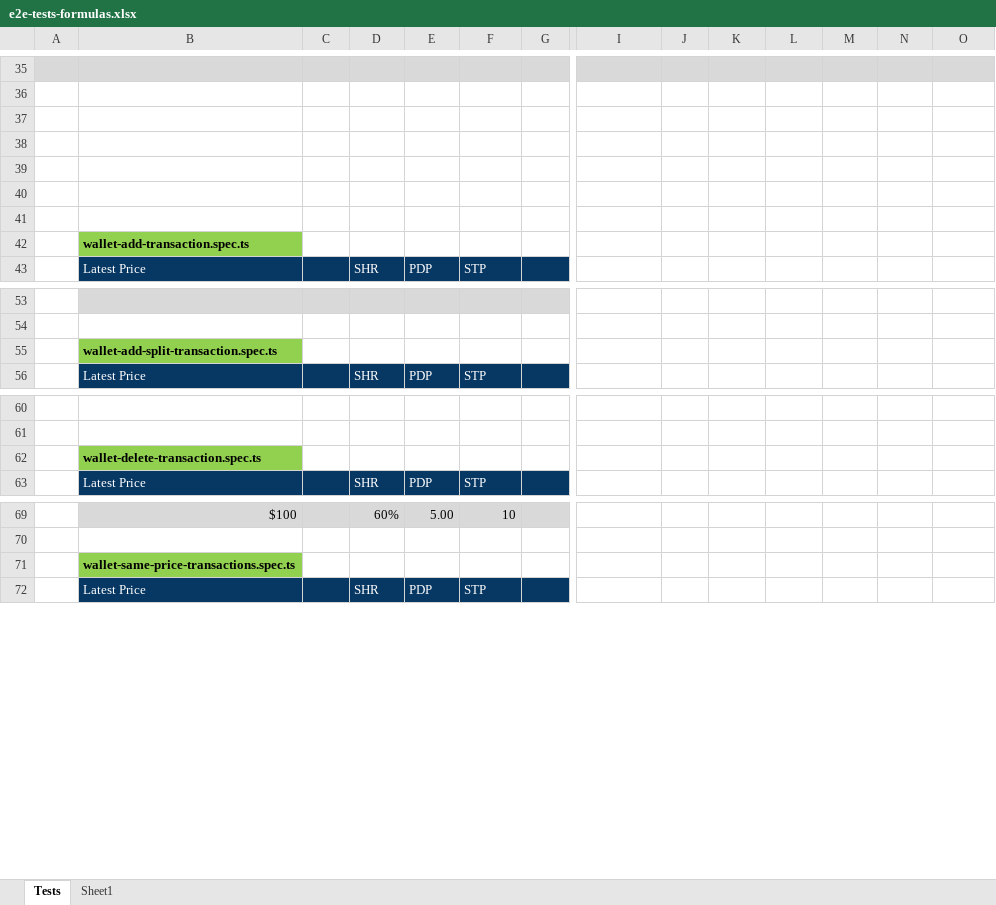
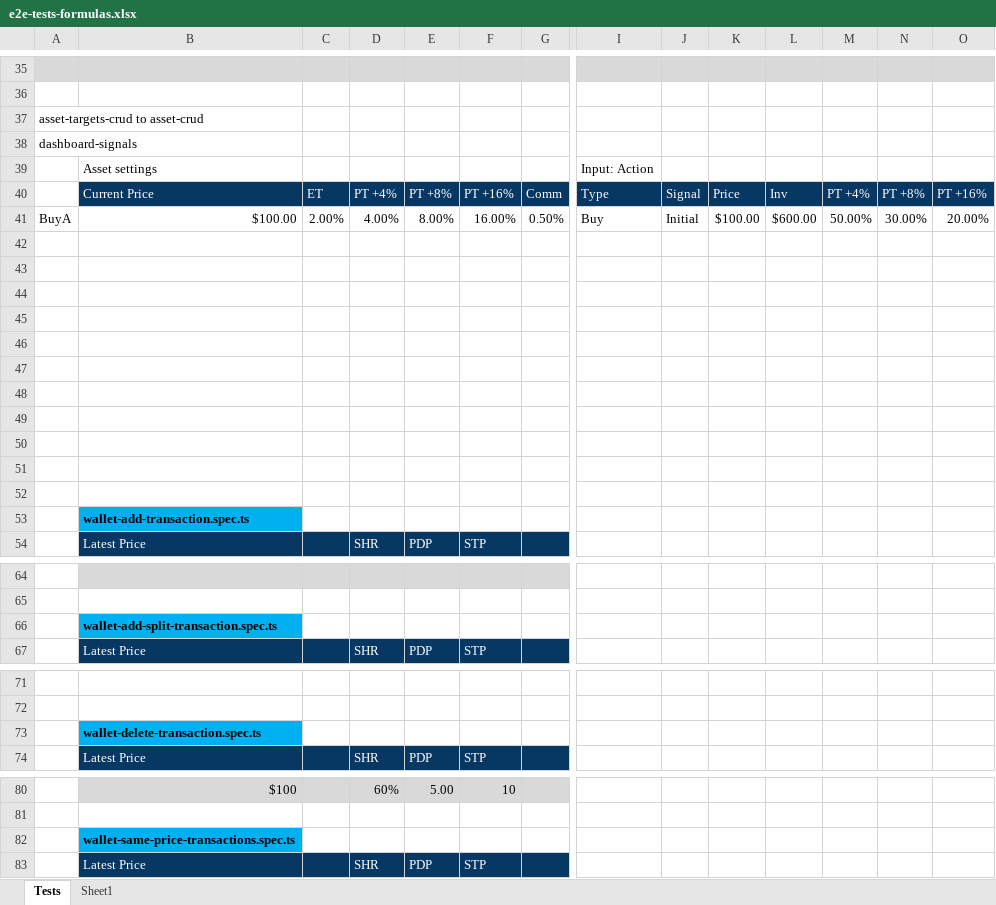
Before and after one commit to marinsarbulescu/stock-portfolio-tracker, an Excel workbook: e2e/e2e-tests-formulas.xlsx, sheet Tests, drawn as a sheet; only a part is shown, gaps mark what is left out; values as stored, in another font and other column widths than the file's, no borders; addresses are those after the commit; rows hold the shown columns only; the diff covers the shown part only; the diff names each change by its address in the sheet, - before the commit and + after, or states it on an @@ line.

```diff
--- a/e2e/e2e-tests-formulas.xlsx (sheet Tests)
+++ b/e2e/e2e-tests-formulas.xlsx (sheet Tests)
+row 37: asset-targets-crud to asset-crud
+row 38: dashboard-signals
+row 39:  | Asset settings |  |  |  |  |  | Input: Action
+row 40:  | Current Price | ET | PT +4% | PT +8% | PT +16% | Comm | Type | Signal | Price | Inv | PT +4% | PT +8% | PT +16%
+row 41: BuyA | $100.00 | 2.00% | 4.00% | 8.00% | 16.00% | 0.50% | Buy | Initial | $100.00 | $600.00 | 50.00% | 30.00% | 20.00%
+row 42: (empty)
+row 43: (empty)
+row 44: (empty)
+row 45: (empty)
+row 46: (empty)
+row 47: (empty)
-B53 fill: #92D050
+B53 fill: #00B0F0
-B66 fill: #92D050
+B66 fill: #00B0F0
-B73 fill: #92D050
+B73 fill: #00B0F0
-B82 fill: #92D050
+B82 fill: #00B0F0
```
Also changed, not shown: cell formats elsewhere in this sheet, 3 other files.
